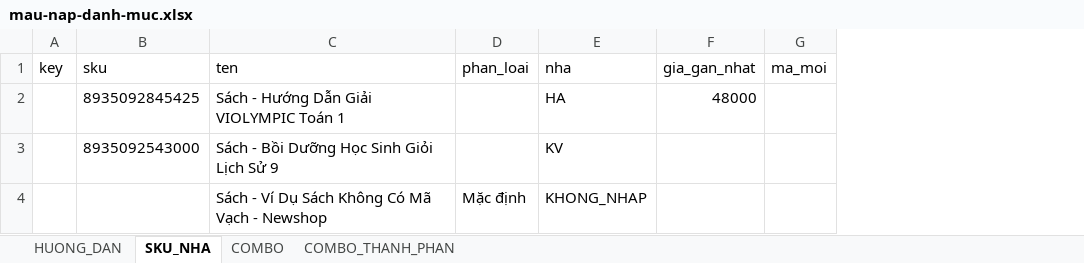
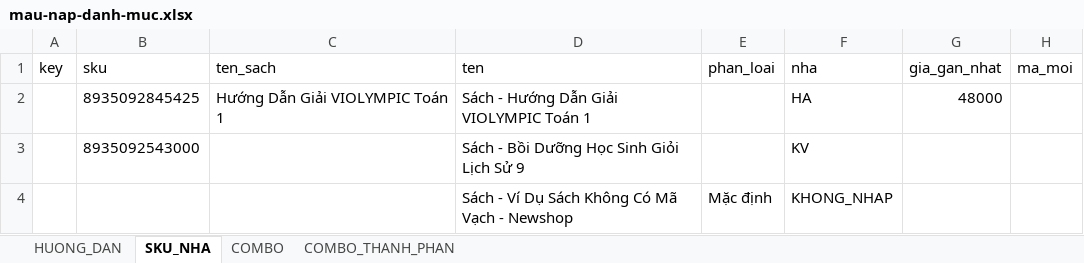
Before and after one commit to nsspace-dot/tach-don-nhap-nha, an Excel workbook: templates/mau-nap-danh-muc.xlsx, sheet SKU_NHA, drawn as a sheet; values as stored, in another font and other column widths than the file's, no borders; the diff names each change by its address in the sheet, - before the commit and + after, or states it on an @@ line.

```diff
--- a/templates/mau-nap-danh-muc.xlsx (sheet SKU_NHA)
+++ b/templates/mau-nap-danh-muc.xlsx (sheet SKU_NHA)
+column C (ten_sach), row 2: Hướng Dẫn Giải VIOLYMPIC Toán 1
```
Also changed, not shown: sheet HUONG_DAN, 15 other files.
